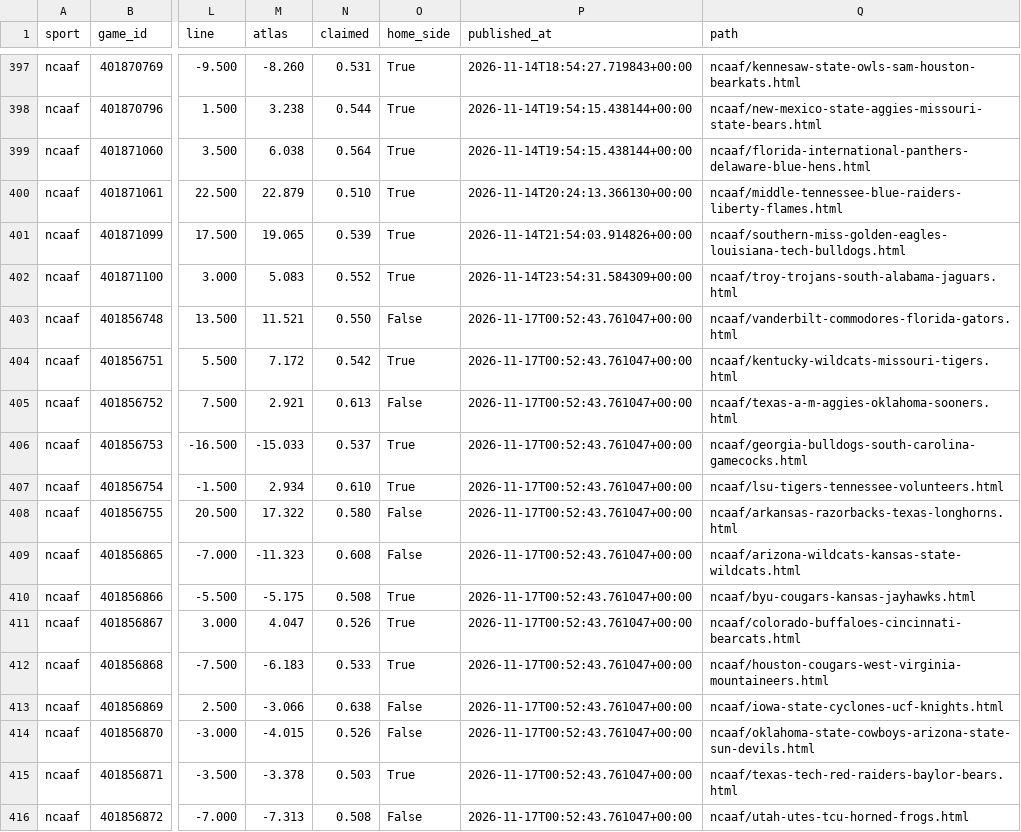
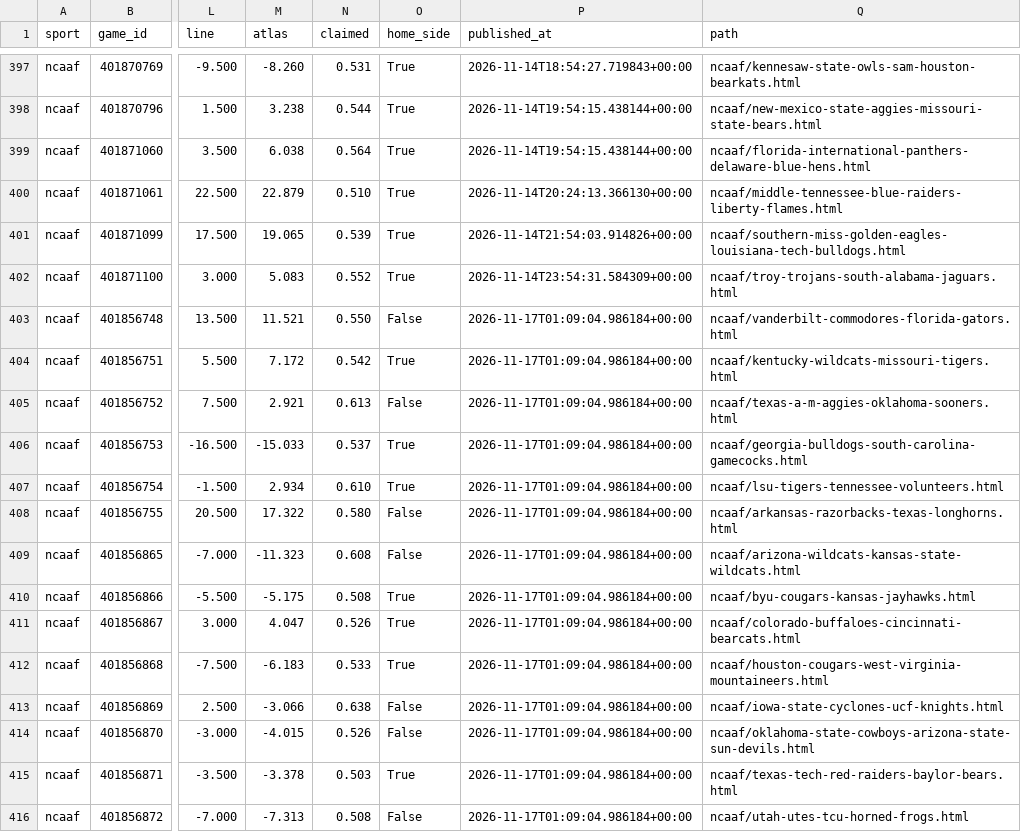
Before and after one commit to EdgeCash/Atlas, a CSV file: tracking/card_grades.csv, drawn as a sheet; only a part is shown, gaps mark what is left out; the diff covers the shown part only; the diff names each change by its address in the sheet, - before the commit and + after, or states it on an @@ line.

```diff
--- a/tracking/card_grades.csv
+++ b/tracking/card_grades.csv
-P403:P416 (published_at): 2026-11-17T00:52:43.761047+00:00
+P403:P416 (published_at): 2026-11-17T01:09:04.986184+00:00
```
Also changed, not shown: 65 edited cells elsewhere in this file, tracking/games.csv, tracking/runs.csv, 13 other files.
